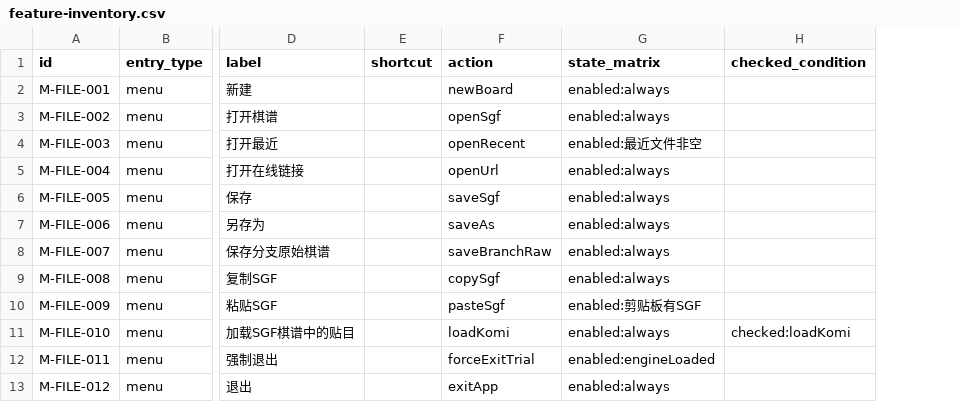
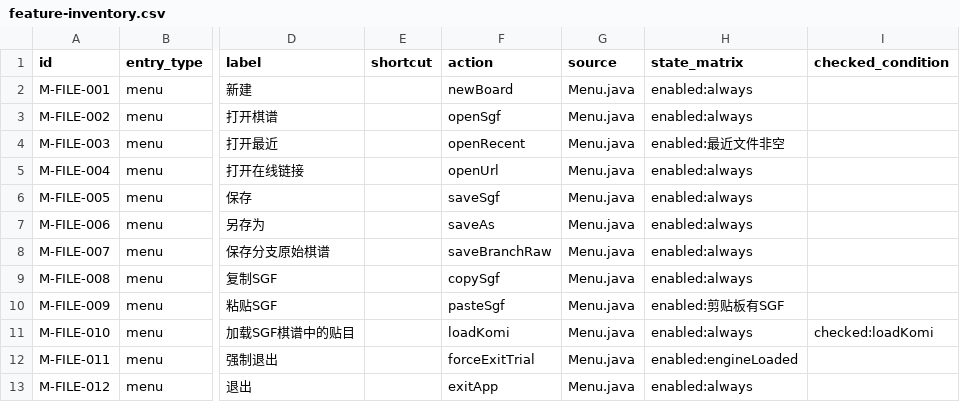
Before and after one commit to Coderchen-001/Katayzy, a CSV file: docs/ui2/feature-inventory.csv, drawn as a sheet; only a part is shown, gaps mark what is left out; the diff names each change by its address in the sheet, - before the commit and + after, or states it on an @@ line.

Commit message:
docs(ui2): add source column to feature inventory

```diff
--- a/docs/ui2/feature-inventory.csv
+++ b/docs/ui2/feature-inventory.csv
+column G (source), rows 2-13: all Menu.java
```
Also changed, not shown: 1 other file.
